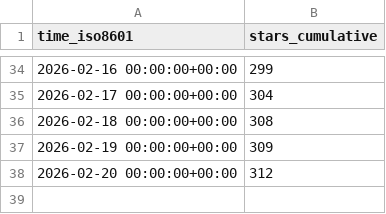
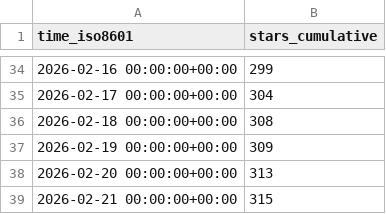
Before and after one commit to awslabs/fullstack-solution-template-for-agentcore, a CSV file: awslabs/fullstack-solution-template-for-agentcore/ghrs-data/stargazers.csv, drawn as a sheet; only a part is shown, gaps mark what is left out.

```diff
--- a/awslabs/fullstack-solution-template-for-agentcore/ghrs-data/stargazers.csv
+++ b/awslabs/fullstack-solution-template-for-agentcore/ghrs-data/stargazers.csv
@@ -37,2 +37,3 @@ time_iso8601,stars_cumulative
 2026-02-19 00:00:00+00:00,309
-2026-02-20 00:00:00+00:00,312
+2026-02-20 00:00:00+00:00,313
+2026-02-21 00:00:00+00:00,315
```
Also changed, not shown: awslabs/fullstack-solution-template-for-agentcore/ghrs-data/forks.csv.
